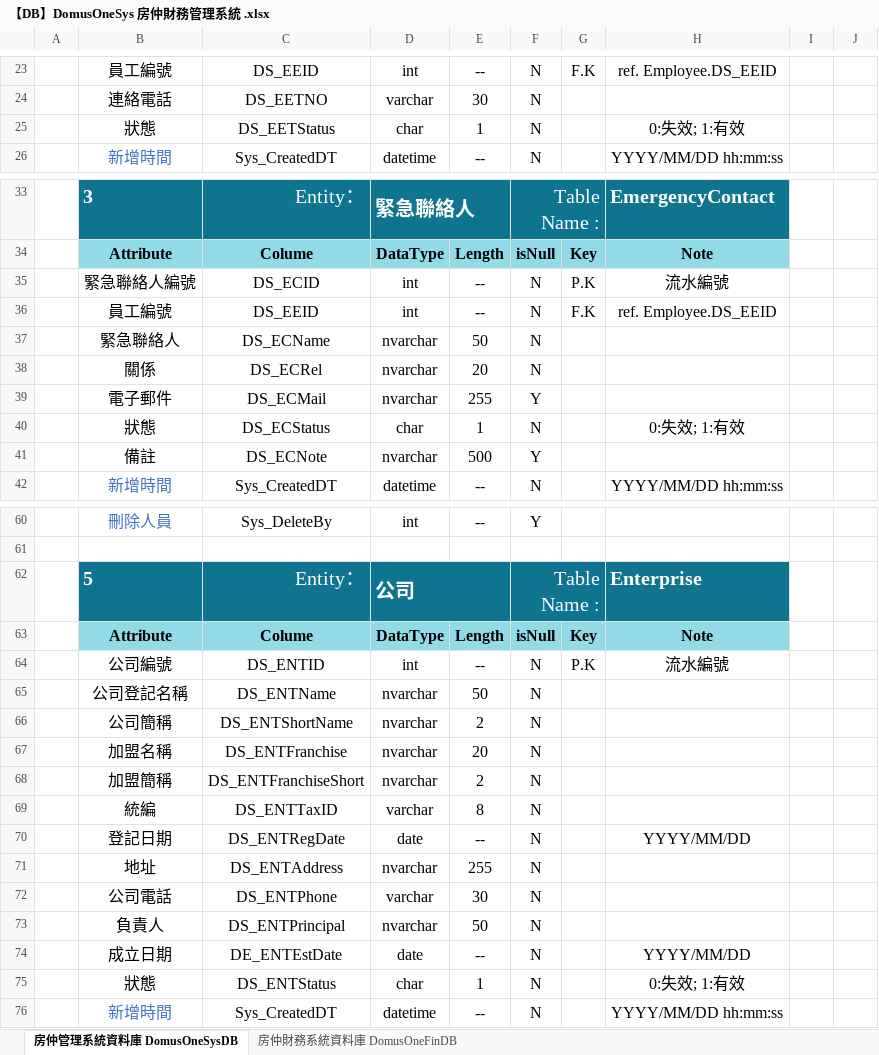
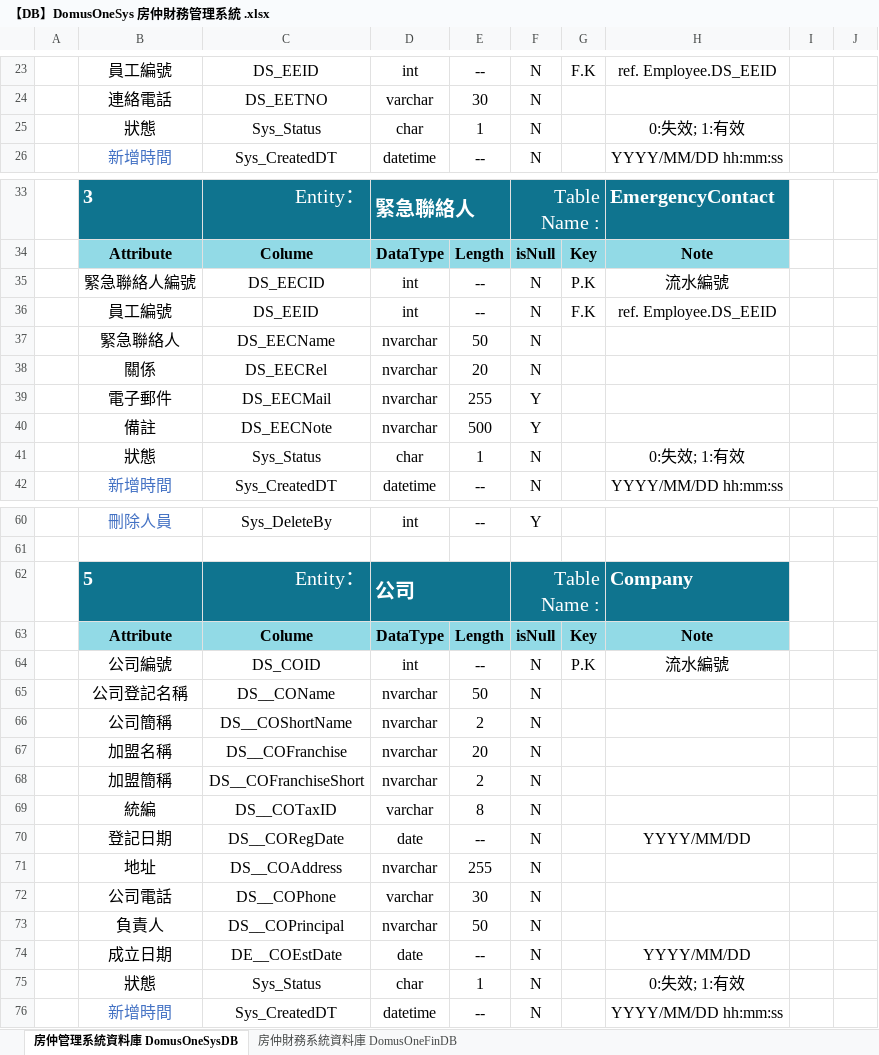
Before and after one commit to Violet-Liou/04_SystemAnalysis, an Excel workbook: 房仲財務管理系統/【DB】DomusOneSys 房仲財務管理系統 .xlsx, sheet 房仲管理系統資料庫 DomusOneSysDB, drawn as a sheet; only a part is shown, gaps mark what is left out; values as stored, in another font and other column widths than the file's, no borders; removed rows and columns are numbered as before the commit, all else as after; the diff covers the shown part only; the diff names each change by its address in the sheet, - before the commit and + after, or states it on an @@ line.

```diff
--- a/房仲財務管理系統/【DB】DomusOneSys 房仲財務管理系統 .xlsx (sheet 房仲管理系統資料庫 DomusOneSysDB)
+++ b/房仲財務管理系統/【DB】DomusOneSys 房仲財務管理系統 .xlsx (sheet 房仲管理系統資料庫 DomusOneSysDB)
-C25: DS_EETStatus
+C25: Sys_Status
-C35: DS_ECID
+C35: DS_EECID
-C37: DS_ECName
+C37: DS_EECName
-C38: DS_ECRel
+C38: DS_EECRel
-C39: DS_ECMail
+C39: DS_EECMail
-row 40:  | 狀態 | DS_ECStatus | char | 1 | N |  | 0:失效; 1:有效
-C40: DS_ECNote
+C40: DS_EECNote
+row 41:  | 狀態 | Sys_Status | char | 1 | N |  | 0:失效; 1:有效
-H62: Enterprise
+H62: Company
-C64: DS_ENTID
+C64: DS_COID
-C65: DS_ENTName
+C65: DS__COName
-C66: DS_ENTShortName
+C66: DS__COShortName
-C67: DS_ENTFranchise
+C67: DS__COFranchise
-C68: DS_ENTFranchiseShort
+C68: DS__COFranchiseShort
-C69: DS_ENTTaxID
+C69: DS__COTaxID
-C70: DS_ENTRegDate
+C70: DS__CORegDate
-C71: DS_ENTAddress
+C71: DS__COAddress
-C72: DS_ENTPhone
+C72: DS__COPhone
-C73: DS_ENTPrincipal
+C73: DS__COPrincipal
-C74: DE_ENTEstDate
+C74: DE__COEstDate
-C75: DS_ENTStatus
+C75: Sys_Status
```
Also changed, not shown: 85 added rows, 2 removed rows and 13 edited cells elsewhere in this sheet, 2 other files.
